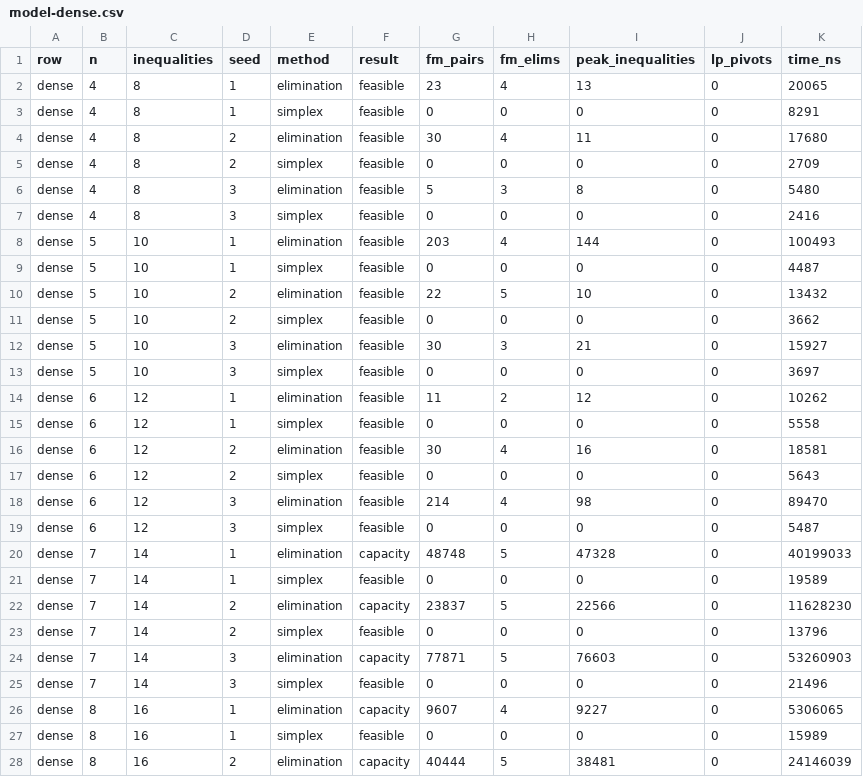
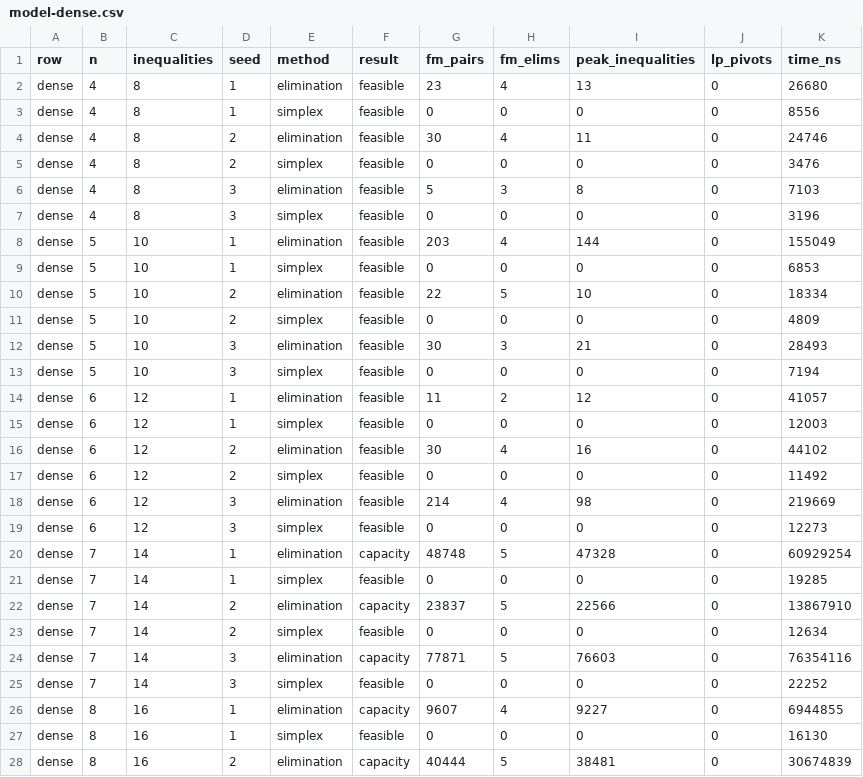
Before and after one commit to Ming-Research/Whitefoot, a CSV file: research/investigations/join-derivation/data/model-dense.csv, drawn as a sheet; only a part is shown; the diff covers the shown part only.

```diff
--- a/research/investigations/join-derivation/data/model-dense.csv
+++ b/research/investigations/join-derivation/data/model-dense.csv
@@ -1,28 +1,28 @@
 row,n,inequalities,seed,method,result,fm_pairs,fm_elims,peak_inequalities,lp_pivots,time_ns
-dense,4,8,1,elimination,feasible,23,4,13,0,20065
-dense,4,8,1,simplex,feasible,0,0,0,0,8291
-dense,4,8,2,elimination,feasible,30,4,11,0,17680
-dense,4,8,2,simplex,feasible,0,0,0,0,2709
-dense,4,8,3,elimination,feasible,5,3,8,0,5480
-dense,4,8,3,simplex,feasible,0,0,0,0,2416
-dense,5,10,1,elimination,feasible,203,4,144,0,100493
-dense,5,10,1,simplex,feasible,0,0,0,0,4487
-dense,5,10,2,elimination,feasible,22,5,10,0,13432
-dense,5,10,2,simplex,feasible,0,0,0,0,3662
-dense,5,10,3,elimination,feasible,30,3,21,0,15927
-dense,5,10,3,simplex,feasible,0,0,0,0,3697
-dense,6,12,1,elimination,feasible,11,2,12,0,10262
-dense,6,12,1,simplex,feasible,0,0,0,0,5558
-dense,6,12,2,elimination,feasible,30,4,16,0,18581
-dense,6,12,2,simplex,feasible,0,0,0,0,5643
-dense,6,12,3,elimination,feasible,214,4,98,0,89470
-dense,6,12,3,simplex,feasible,0,0,0,0,5487
-dense,7,14,1,elimination,capacity,48748,5,47328,0,40199033
-dense,7,14,1,simplex,feasible,0,0,0,0,19589
-dense,7,14,2,elimination,capacity,23837,5,22566,0,11628230
-dense,7,14,2,simplex,feasible,0,0,0,0,13796
-dense,7,14,3,elimination,capacity,77871,5,76603,0,53260903
-dense,7,14,3,simplex,feasible,0,0,0,0,21496
-dense,8,16,1,elimination,capacity,9607,4,9227,0,5306065
-dense,8,16,1,simplex,feasible,0,0,0,0,15989
-dense,8,16,2,elimination,capacity,40444,5,38481,0,24146039
+dense,4,8,1,elimination,feasible,23,4,13,0,26680
+dense,4,8,1,simplex,feasible,0,0,0,0,8556
+dense,4,8,2,elimination,feasible,30,4,11,0,24746
+dense,4,8,2,simplex,feasible,0,0,0,0,3476
+dense,4,8,3,elimination,feasible,5,3,8,0,7103
+dense,4,8,3,simplex,feasible,0,0,0,0,3196
+dense,5,10,1,elimination,feasible,203,4,144,0,155049
+dense,5,10,1,simplex,feasible,0,0,0,0,6853
+dense,5,10,2,elimination,feasible,22,5,10,0,18334
+dense,5,10,2,simplex,feasible,0,0,0,0,4809
+dense,5,10,3,elimination,feasible,30,3,21,0,28493
+dense,5,10,3,simplex,feasible,0,0,0,0,7194
+dense,6,12,1,elimination,feasible,11,2,12,0,41057
+dense,6,12,1,simplex,feasible,0,0,0,0,12003
+dense,6,12,2,elimination,feasible,30,4,16,0,44102
+dense,6,12,2,simplex,feasible,0,0,0,0,11492
+dense,6,12,3,elimination,feasible,214,4,98,0,219669
+dense,6,12,3,simplex,feasible,0,0,0,0,12273
+dense,7,14,1,elimination,capacity,48748,5,47328,0,60929254
+dense,7,14,1,simplex,feasible,0,0,0,0,19285
+dense,7,14,2,elimination,capacity,23837,5,22566,0,13867910
+dense,7,14,2,simplex,feasible,0,0,0,0,12634
+dense,7,14,3,elimination,capacity,77871,5,76603,0,76354116
+dense,7,14,3,simplex,feasible,0,0,0,0,22252
+dense,8,16,1,elimination,capacity,9607,4,9227,0,6944855
+dense,8,16,1,simplex,feasible,0,0,0,0,16130
+dense,8,16,2,elimination,capacity,40444,5,38481,0,30674839
```
Also changed, not shown: 39 edited cells elsewhere in this file, 12 other files.
